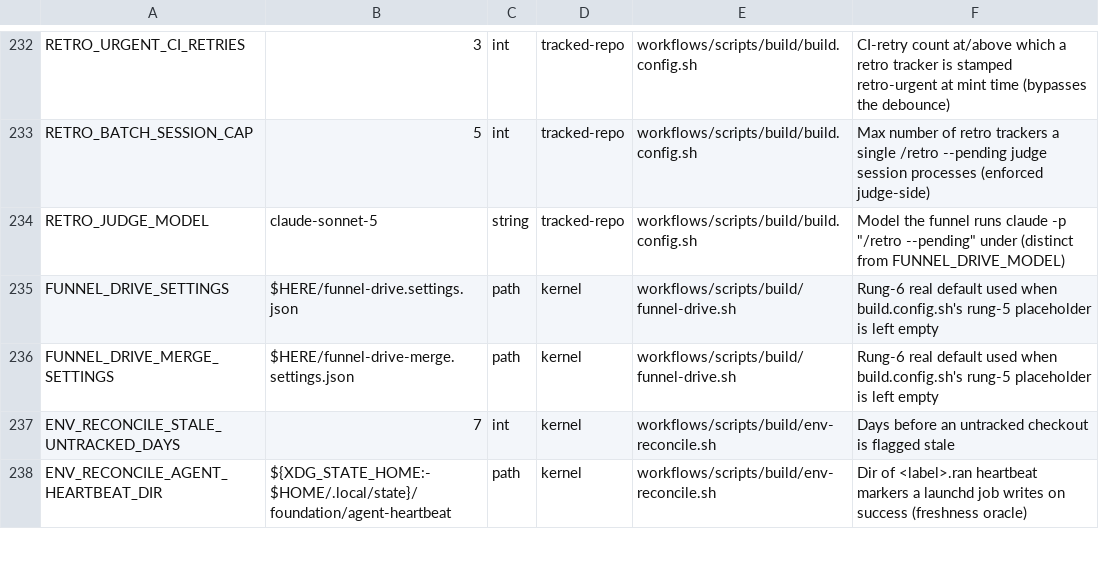
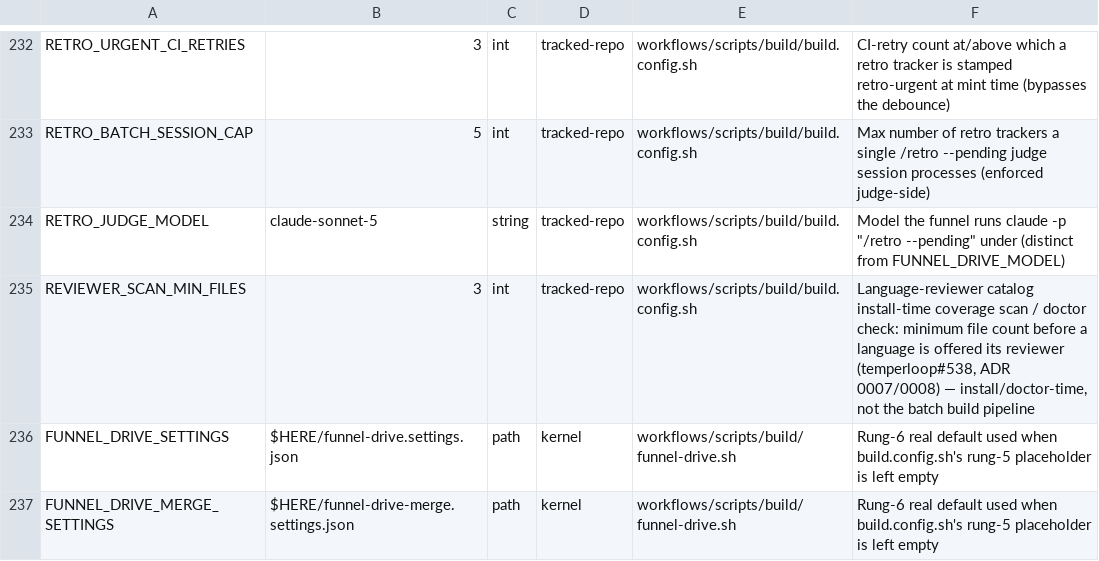
Before and after one commit to Towheads/temperloop, a TSV file: workflows/scripts/config/knob-registry.tsv, drawn as a sheet; only a part is shown, gaps mark what is left out; the shorter side is filled out with more unchanged rows.

Commit message:
chore(config): add REVIEWER_SCAN_MIN_FILES knob + registry row
Pre-stages the language-reviewer catalog's install-time coverage scan and
make doctor check (temperloop#538, ADR 0007/0008) with the file-count
floor a language must clear before its reviewer is offered for
activation. Default 3.

```diff
--- a/workflows/scripts/config/knob-registry.tsv
+++ b/workflows/scripts/config/knob-registry.tsv
@@ -234,2 +234,3 @@ RETRO_BATCH_SESSION_CAP	5	int	tracked-repo	workflows/scripts/build/build.config.
 RETRO_JUDGE_MODEL	claude-sonnet-5	string	tracked-repo	workflows/scripts/build/build.config.sh	Model the funnel runs claude -p "/retro --pending" under (distinct from FUNNEL_DRIVE_MODEL)
+REVIEWER_SCAN_MIN_FILES	3	int	tracked-repo	workflows/scripts/build/build.config.sh	Language-reviewer catalog install-time coverage scan / doctor check: minimum file count before a language is offered its reviewer (temperloop#538, ADR 0007/0008) — install/doctor-time, not the batch build pipeline
 FUNNEL_DRIVE_SETTINGS	$HERE/funnel-drive.settings.json	path	kernel	workflows/scripts/build/funnel-drive.sh	Rung-6 real default used when build.config.sh's rung-5 placeholder is left empty
```
Also changed, not shown: 1 other file.
